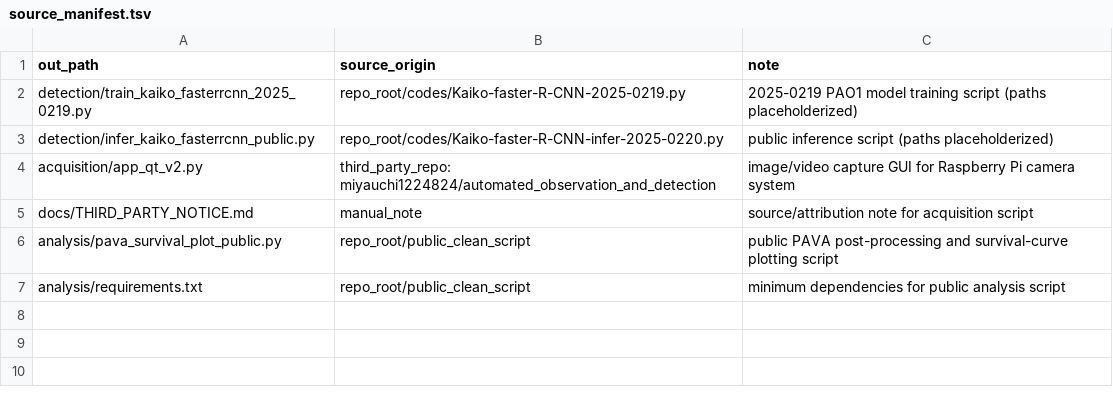
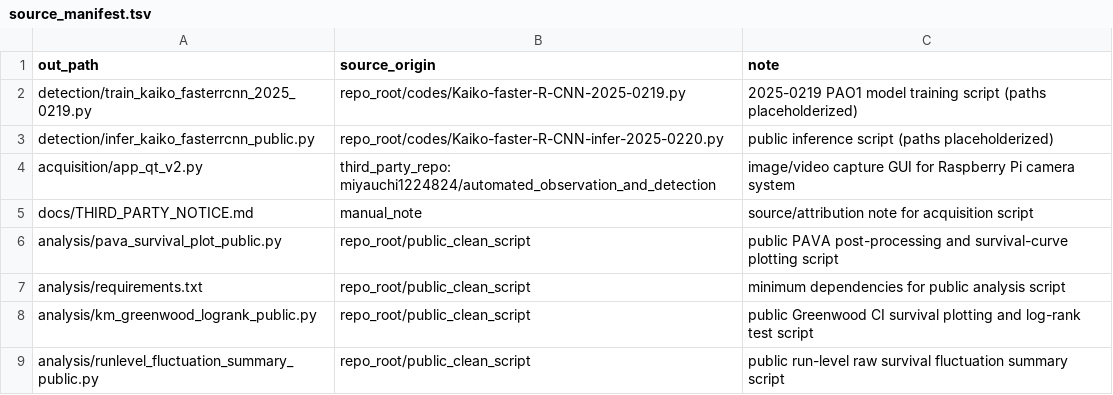
Before and after one commit to atmiyashita/2026-deeplearning_automates_antibiotic_evaluation, a TSV file: docs/source_manifest.tsv, drawn as a sheet.

Commit message:
Add public survival statistics scripts

```diff
--- a/docs/source_manifest.tsv
+++ b/docs/source_manifest.tsv
@@ -7 +7,3 @@ analysis/pava_survival_plot_public.py	repo_root/public_clean_script	public PAVA
 analysis/requirements.txt	repo_root/public_clean_script	minimum dependencies for public analysis script
+analysis/km_greenwood_logrank_public.py	repo_root/public_clean_script	public Greenwood CI survival plotting and log-rank test script
+analysis/runlevel_fluctuation_summary_public.py	repo_root/public_clean_script	public run-level raw survival fluctuation summary script
```
Also changed, not shown: 3 other files.
